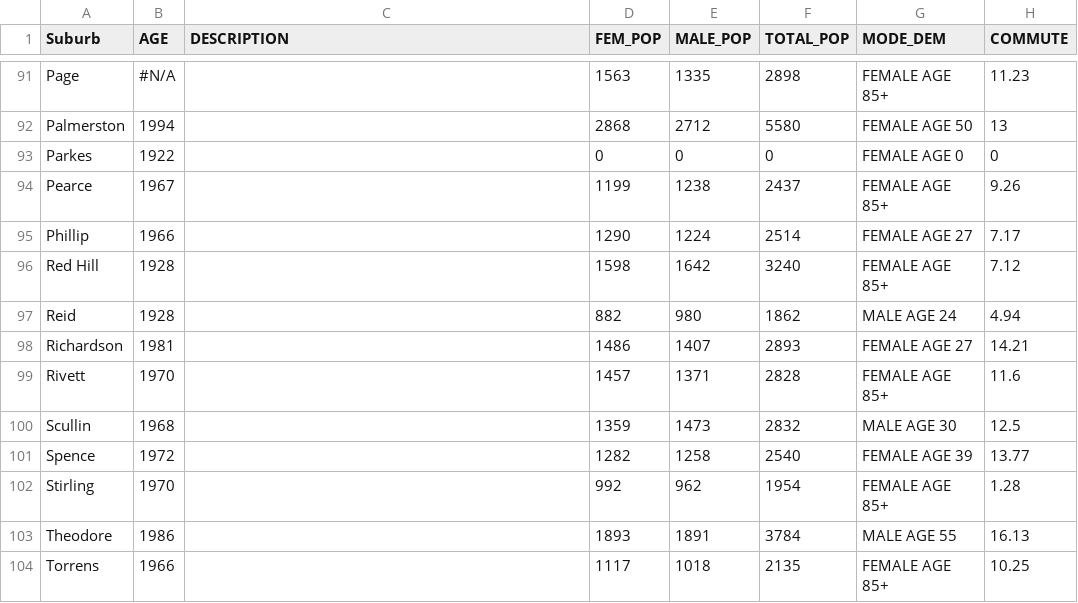
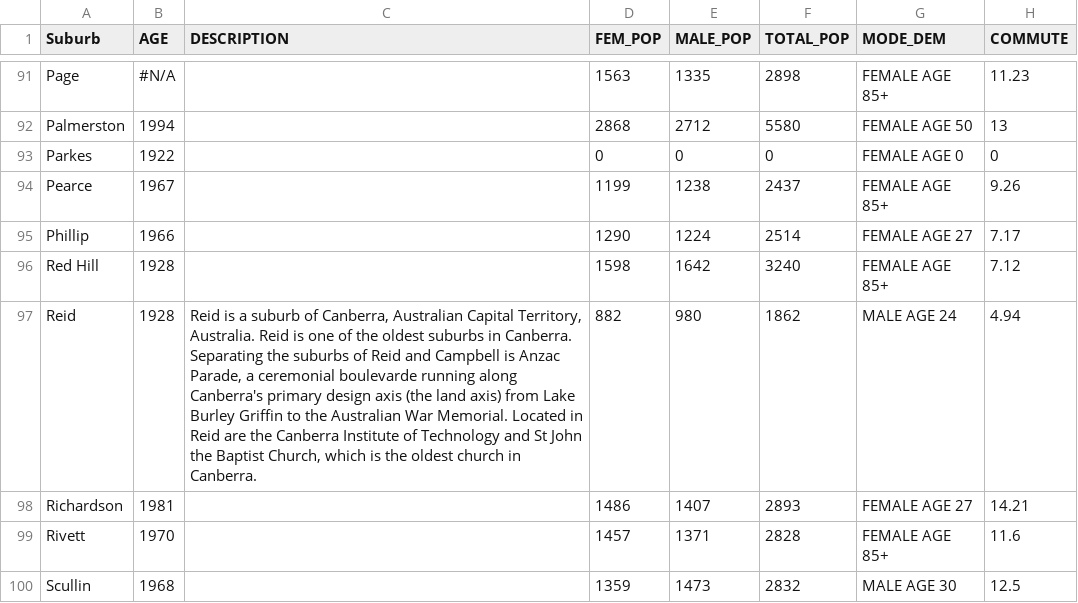
Before and after one commit to Joelith/reloqtr_backend, a CSV file: datasets/govhack-act.csv, drawn as a sheet; only a part is shown, gaps mark what is left out; the shorter side is filled out with more unchanged rows; the diff names each change by its address in the sheet, - before the commit and + after, or states it on an @@ line.

```diff
--- a/datasets/govhack-act.csv
+++ b/datasets/govhack-act.csv
-C97 (DESCRIPTION): (empty)
+C97 (DESCRIPTION): Reid is a suburb of Canberra, Australian Capital Territory, Australia. Reid is one of the oldest suburbs in Canberra. Separating the suburbs of Reid and Campbell is Anzac Parade, a ceremonial boulevarde running along Canberra's primary design axis (the land axis) from Lake Burley Griffin to the Australian War Memorial. Located in Reid are the Canberra Institute of Technology and St John the Baptist Church, which is the oldest church in Canberra.
```
Also changed, not shown: 5 other files.
